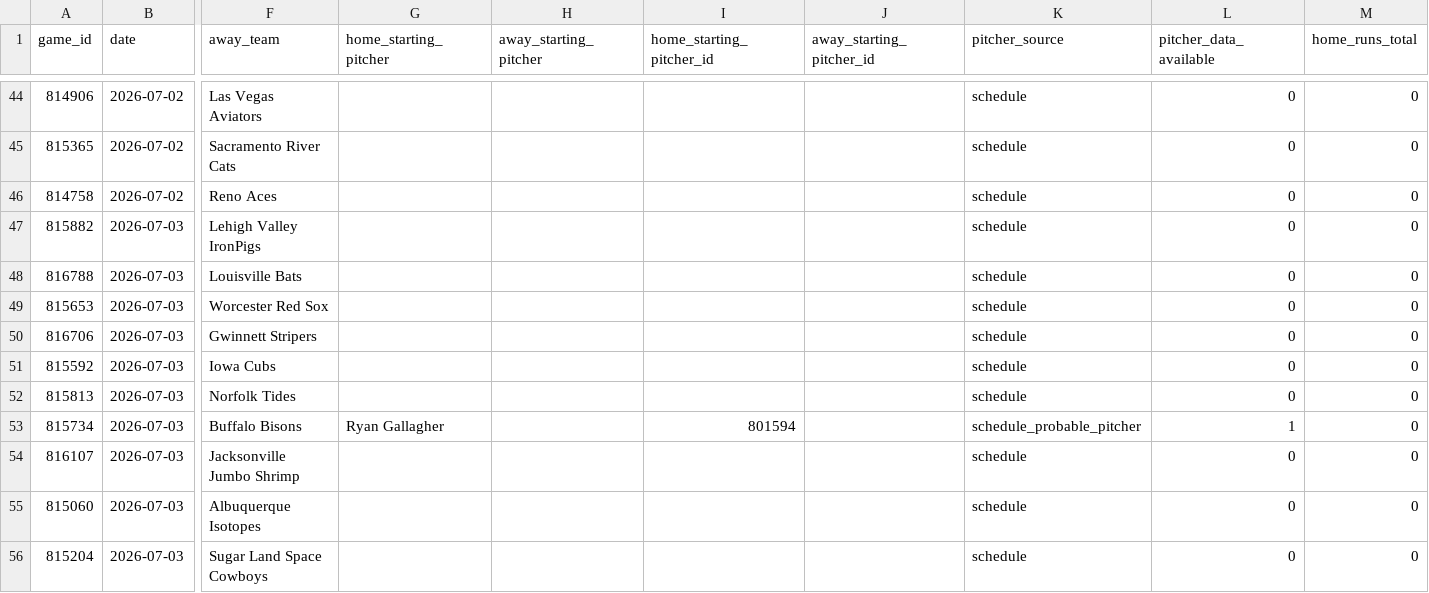
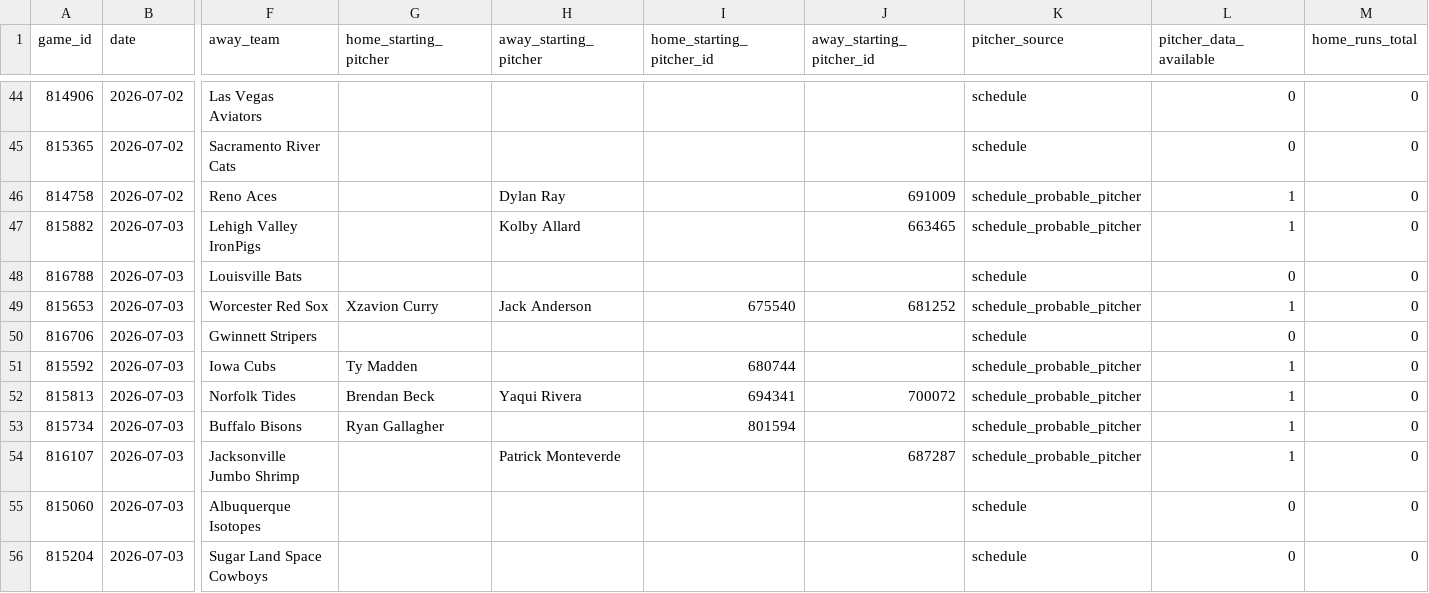
Before and after one commit to emilioandrade0/PickGOLD, a CSV file: src/data/triple_a/raw/triple_a_upcoming_schedule.csv, drawn as a sheet; only a part is shown, gaps mark what is left out; the diff covers the shown part only; the diff names each change by its address in the sheet, - before the commit and + after, or states it on an @@ line.

```diff
--- a/src/data/triple_a/raw/triple_a_upcoming_schedule.csv
+++ b/src/data/triple_a/raw/triple_a_upcoming_schedule.csv
-H46 (away_starting_pitcher): (empty)
+H46 (away_starting_pitcher): Dylan Ray
-J46 (away_starting_pitcher_id): (empty)
+J46 (away_starting_pitcher_id): 691009
-K46:K47 (pitcher_source): schedule
+K46:K47 (pitcher_source): schedule_probable_pitcher
-L46:L47 (pitcher_data_available): 0
+L46:L47 (pitcher_data_available): 1
-H47 (away_starting_pitcher): (empty)
+H47 (away_starting_pitcher): Kolby Allard
-J47 (away_starting_pitcher_id): (empty)
+J47 (away_starting_pitcher_id): 663465
-G49 (home_starting_pitcher): (empty)
+G49 (home_starting_pitcher): Xzavion Curry
-H49 (away_starting_pitcher): (empty)
+H49 (away_starting_pitcher): Jack Anderson
-I49 (home_starting_pitcher_id): (empty)
+I49 (home_starting_pitcher_id): 675540
-J49 (away_starting_pitcher_id): (empty)
+J49 (away_starting_pitcher_id): 681252
-K49 (pitcher_source): schedule
+K49 (pitcher_source): schedule_probable_pitcher
-L49 (pitcher_data_available): 0
+L49 (pitcher_data_available): 1
-G51 (home_starting_pitcher): (empty)
+G51 (home_starting_pitcher): Ty Madden
-I51 (home_starting_pitcher_id): (empty)
+I51 (home_starting_pitcher_id): 680744
-K51:K52 (pitcher_source): schedule
+K51:K52 (pitcher_source): schedule_probable_pitcher
-L51:L52 (pitcher_data_available): 0
+L51:L52 (pitcher_data_available): 1
-G52 (home_starting_pitcher): (empty)
+G52 (home_starting_pitcher): Brendan Beck
-H52 (away_starting_pitcher): (empty)
+H52 (away_starting_pitcher): Yaqui Rivera
-I52 (home_starting_pitcher_id): (empty)
+I52 (home_starting_pitcher_id): 694341
-J52 (away_starting_pitcher_id): (empty)
+J52 (away_starting_pitcher_id): 700072
-H54 (away_starting_pitcher): (empty)
+H54 (away_starting_pitcher): Patrick Monteverde
-J54 (away_starting_pitcher_id): (empty)
+J54 (away_starting_pitcher_id): 687287
-K54 (pitcher_source): schedule
+K54 (pitcher_source): schedule_probable_pitcher
-L54 (pitcher_data_available): 0
+L54 (pitcher_data_available): 1
```
Also changed, not shown: 146 edited cells elsewhere in this file, src/data/kbo/raw/kbo_advanced_history.csv, src/data/kbo/raw/kbo_upcoming_schedule.csv, 15 other files.
